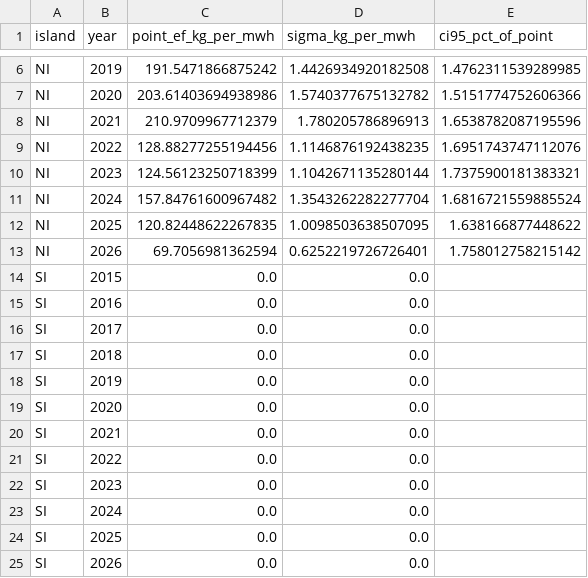
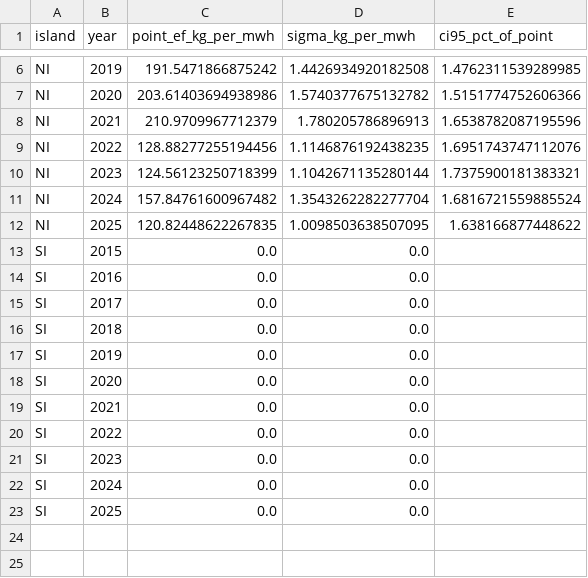
Before and after one commit to eanvary/nz-grid-emission-factor, a CSV file: data/historical/validation/detail/ipcc_uncertainty_by_island_year_fleet_adjusted.csv, drawn as a sheet; only a part is shown, gaps mark what is left out.

```diff
--- a/data/historical/validation/detail/ipcc_uncertainty_by_island_year_fleet_adjusted.csv
+++ b/data/historical/validation/detail/ipcc_uncertainty_by_island_year_fleet_adjusted.csv
@@ -12,3 +12,2 @@ NI,2024,157.84761600967482,1.3543262282277704,1.6816721559885524
 NI,2025,120.82448622267835,1.0098503638507095,1.638166877448622
-NI,2026,69.7056981362594,0.6252219726726401,1.758012758215142
 SI,2015,0.0,0.0,
@@ -24,2 +23 @@ SI,2024,0.0,0.0,
 SI,2025,0.0,0.0,
-SI,2026,0.0,0.0,
```
Also changed, not shown: MANIFEST.csv, data/historical/generation_basis/plant_level_generation_emissions_2015_2025.csv, 9 other files.
